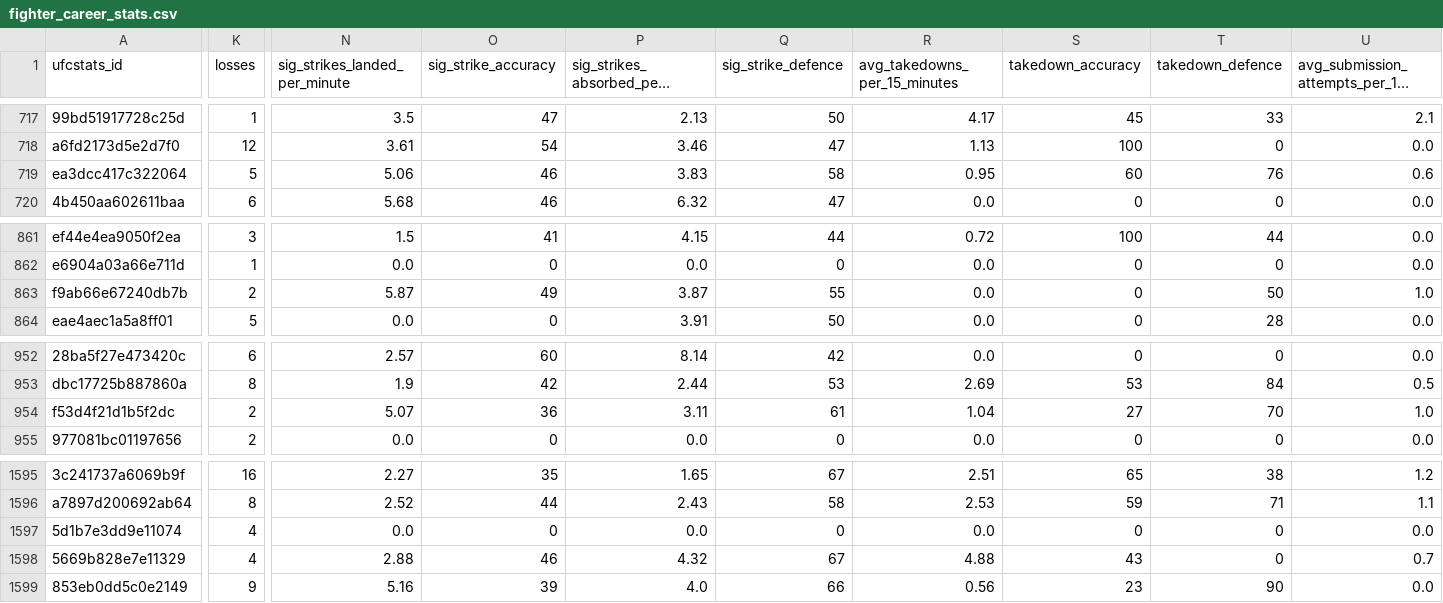
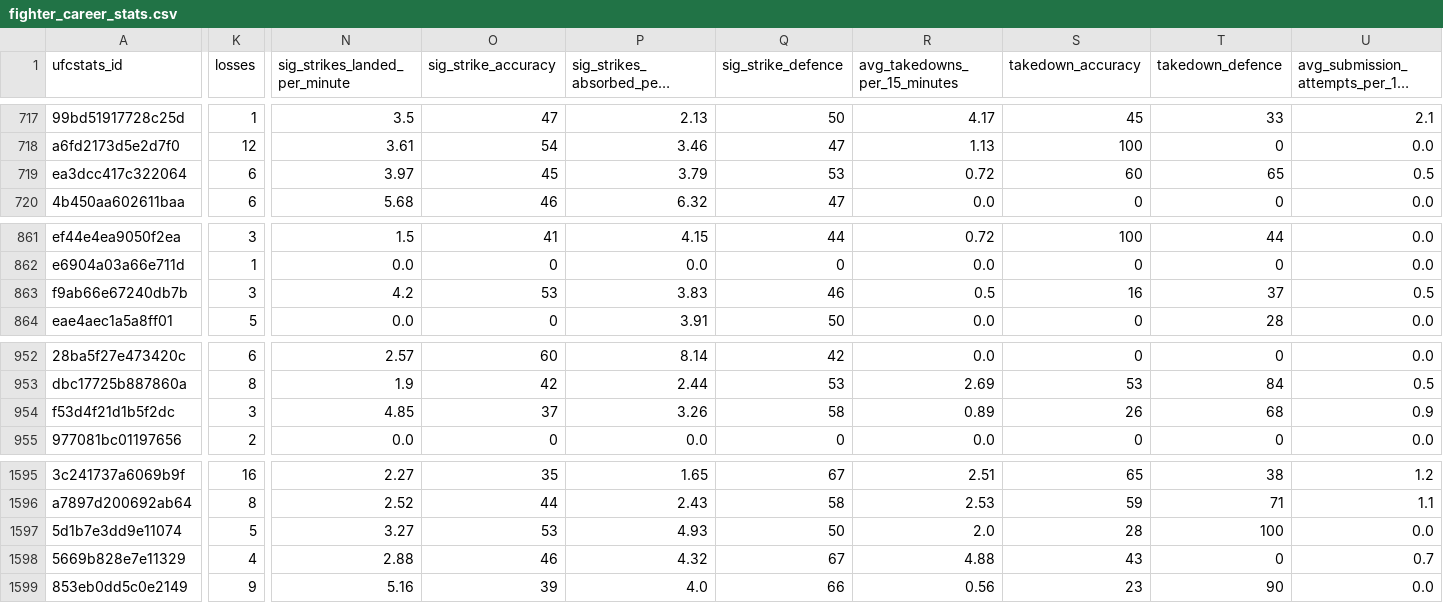
Before and after one commit to mjester93/ufc-data, a CSV file: fighter_career_stats.csv, drawn as a sheet; only a part is shown, gaps mark what is left out; long unchanged cells end in …; the diff covers the shown part only; the diff names each change by its address in the sheet, - before the commit and + after, or states it on an @@ line.

```diff
--- a/fighter_career_stats.csv
+++ b/fighter_career_stats.csv
-K719 (losses): 5
+K719 (losses): 6
-N719 (sig_strikes_landed_per_minute): 5.06
+N719 (sig_strikes_landed_per_minute): 3.97
-O719 (sig_strike_accuracy): 46
+O719 (sig_strike_accuracy): 45
-P719 (sig_strikes_absorbed_per_minute): 3.83
+P719 (sig_strikes_absorbed_per_minute): 3.79
-Q719 (sig_strike_defence): 58
+Q719 (sig_strike_defence): 53
-R719 (avg_takedowns_per_15_minutes): 0.95
+R719 (avg_takedowns_per_15_minutes): 0.72
-T719 (takedown_defence): 76
+T719 (takedown_defence): 65
-U719: 0.6
+U719: 0.5
-K863 (losses): 2
+K863 (losses): 3
-N863 (sig_strikes_landed_per_minute): 5.87
+N863 (sig_strikes_landed_per_minute): 4.2
-O863 (sig_strike_accuracy): 49
+O863 (sig_strike_accuracy): 53
-P863 (sig_strikes_absorbed_per_minute): 3.87
+P863 (sig_strikes_absorbed_per_minute): 3.83
-Q863 (sig_strike_defence): 55
+Q863 (sig_strike_defence): 46
-R863 (avg_takedowns_per_15_minutes): 0.0
+R863 (avg_takedowns_per_15_minutes): 0.5
-S863 (takedown_accuracy): 0
+S863 (takedown_accuracy): 16
-T863 (takedown_defence): 50
+T863 (takedown_defence): 37
-U863: 1.0
+U863: 0.5
-K954 (losses): 2
+K954 (losses): 3
-N954 (sig_strikes_landed_per_minute): 5.07
+N954 (sig_strikes_landed_per_minute): 4.85
-O954 (sig_strike_accuracy): 36
+O954 (sig_strike_accuracy): 37
-P954 (sig_strikes_absorbed_per_minute): 3.11
+P954 (sig_strikes_absorbed_per_minute): 3.26
-Q954 (sig_strike_defence): 61
+Q954 (sig_strike_defence): 58
-R954 (avg_takedowns_per_15_minutes): 1.04
+R954 (avg_takedowns_per_15_minutes): 0.89
-S954 (takedown_accuracy): 27
+S954 (takedown_accuracy): 26
-T954 (takedown_defence): 70
+T954 (takedown_defence): 68
-U954: 1.0
+U954: 0.9
-K1597 (losses): 4
+K1597 (losses): 5
-N1597 (sig_strikes_landed_per_minute): 0.0
+N1597 (sig_strikes_landed_per_minute): 3.27
-O1597 (sig_strike_accuracy): 0
+O1597 (sig_strike_accuracy): 53
-P1597 (sig_strikes_absorbed_per_minute): 0.0
+P1597 (sig_strikes_absorbed_per_minute): 4.93
-Q1597 (sig_strike_defence): 0
+Q1597 (sig_strike_defence): 50
-R1597 (avg_takedowns_per_15_minutes): 0.0
+R1597 (avg_takedowns_per_15_minutes): 2.0
-S1597 (takedown_accuracy): 0
+S1597 (takedown_accuracy): 28
-T1597 (takedown_defence): 0
+T1597 (takedown_defence): 100
```
Also changed, not shown: 129 edited cells elsewhere in this file, betting_odds.csv, events.csv, 2 other files.
